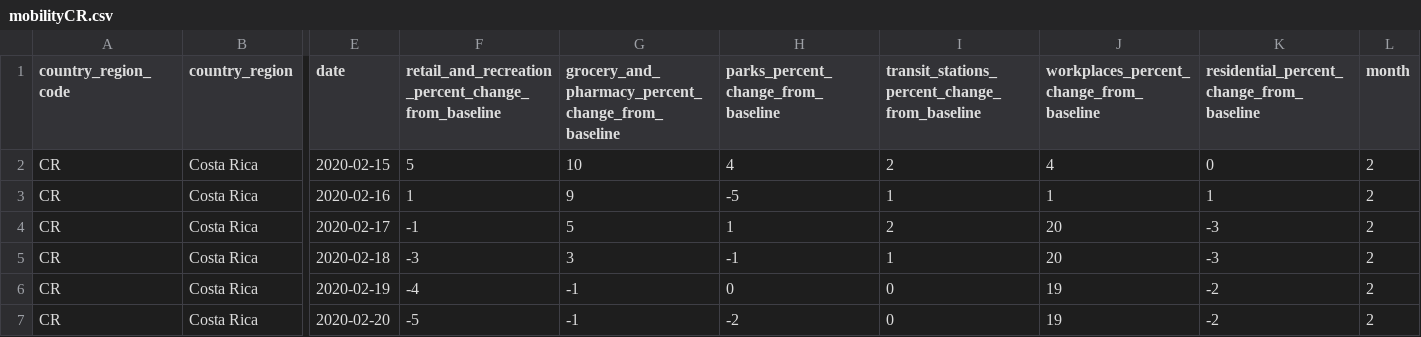
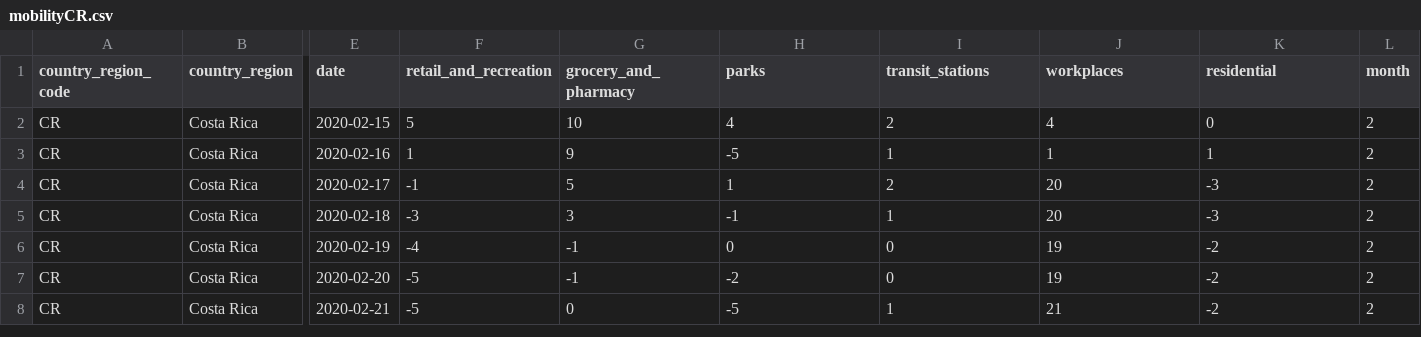
Before and after one commit to Fguerrero31/Datasets, a CSV file: mobilityCR.csv, drawn as a sheet; only a part is shown, gaps mark what is left out; the shorter side is filled out with more unchanged rows; the diff names each change by its address in the sheet, - before the commit and + after, or states it on an @@ line.

Commit message:
Update mobilityCR.csv
change col names

```diff
--- a/mobilityCR.csv
+++ b/mobilityCR.csv
-F1: retail_and_recreation_percent_change_from_baseline
+F1: retail_and_recreation
-G1: grocery_and_pharmacy_percent_change_from_baseline
+G1: grocery_and_pharmacy
-H1: parks_percent_change_from_baseline
+H1: parks
-I1: transit_stations_percent_change_from_baseline
+I1: transit_stations
-J1: workplaces_percent_change_from_baseline
+J1: workplaces
-K1: residential_percent_change_from_baseline
+K1: residential
```
